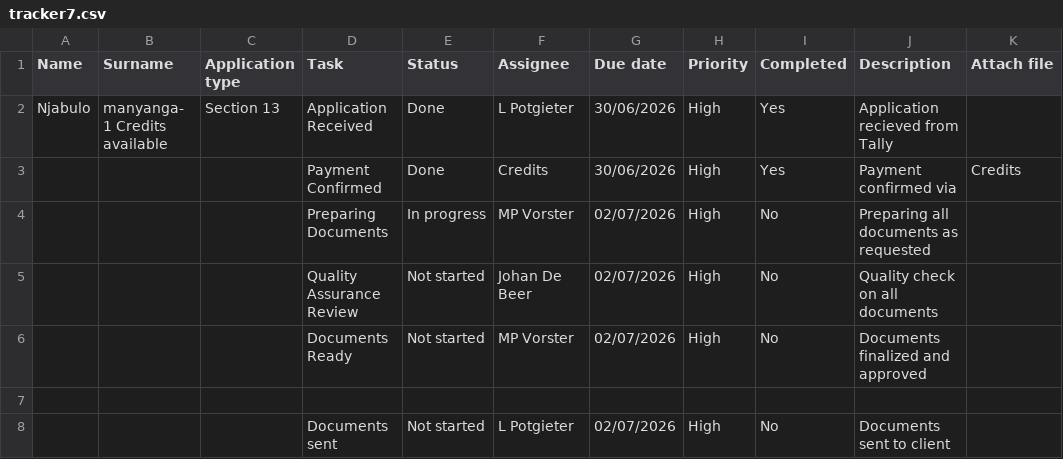
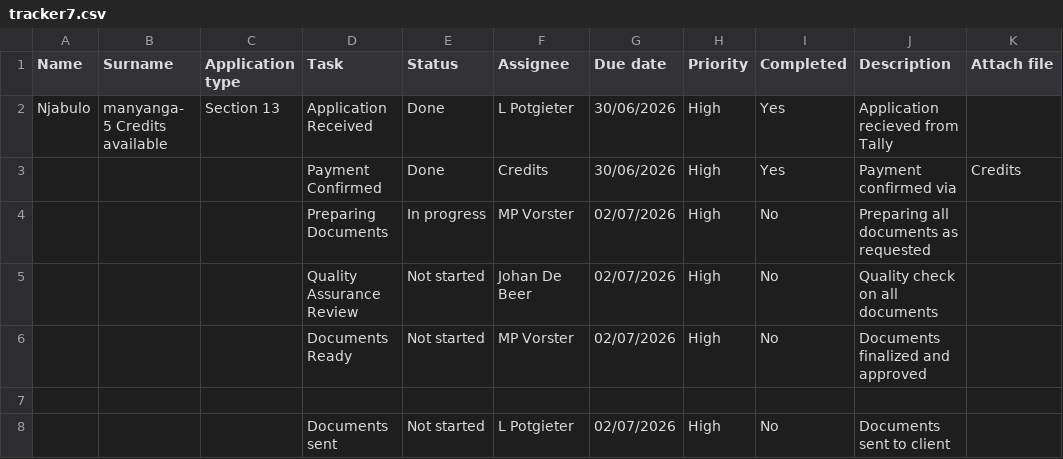
Before and after one commit to johandebeer21/Tracker-Demo, a CSV file: tracker7.csv, drawn as a sheet; only a part is shown; the diff names each change by its address in the sheet, - before the commit and + after, or states it on an @@ line.

Commit message:
Update tracker7.csv

```diff
--- a/tracker7.csv
+++ b/tracker7.csv
-B2 (Surname): manyanga- 1 Credits available
+B2 (Surname): manyanga- 5 Credits available
```
